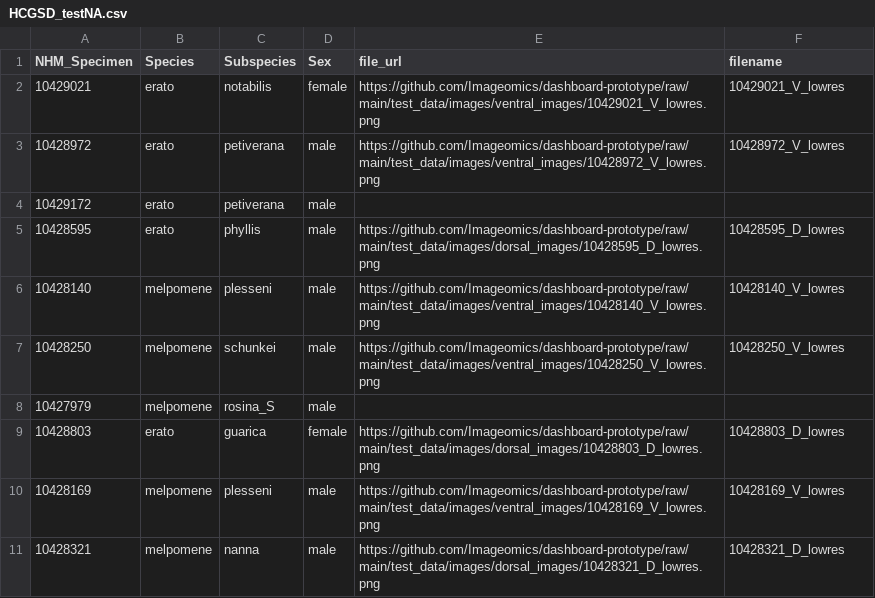
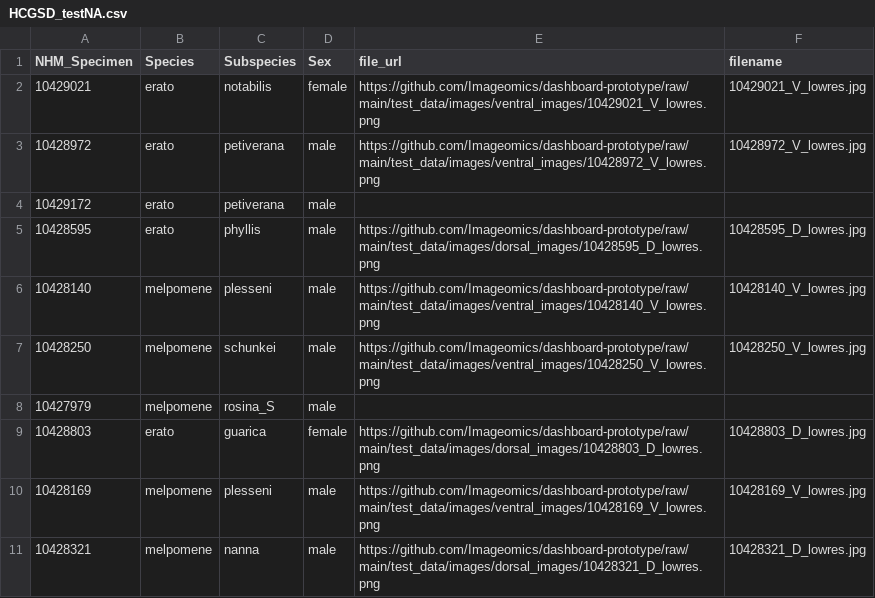
Before and after one commit to Imageomics/cautious-robot, a CSV file: examples/HCGSD_testNA.csv, drawn as a sheet.

```diff
--- a/examples/HCGSD_testNA.csv
+++ b/examples/HCGSD_testNA.csv
@@ -1,11 +1,11 @@
 NHM_Specimen,Species,Subspecies,Sex,file_url,filename
-10429021,erato,notabilis,female,https://github.com/Imageomics/dashboard-prototype/raw/main/test_data/images/ventral_images/10429021_V_lowres.png,10429021_V_lowres
-10428972,erato,petiverana,male,https://github.com/Imageomics/dashboard-prototype/raw/main/test_data/images/ventral_images/10428972_V_lowres.png,10428972_V_lowres
+10429021,erato,notabilis,female,https://github.com/Imageomics/dashboard-prototype/raw/main/test_data/images/ventral_images/10429021_V_lowres.png,10429021_V_lowres.jpg
+10428972,erato,petiverana,male,https://github.com/Imageomics/dashboard-prototype/raw/main/test_data/images/ventral_images/10428972_V_lowres.png,10428972_V_lowres.jpg
 10429172,erato,petiverana,male,,
-10428595,erato,phyllis,male,https://github.com/Imageomics/dashboard-prototype/raw/main/test_data/images/dorsal_images/10428595_D_lowres.png,10428595_D_lowres
-10428140,melpomene,plesseni,male,https://github.com/Imageomics/dashboard-prototype/raw/main/test_data/images/ventral_images/10428140_V_lowres.png,10428140_V_lowres
-10428250,melpomene,schunkei,male,https://github.com/Imageomics/dashboard-prototype/raw/main/test_data/images/ventral_images/10428250_V_lowres.png,10428250_V_lowres
+10428595,erato,phyllis,male,https://github.com/Imageomics/dashboard-prototype/raw/main/test_data/images/dorsal_images/10428595_D_lowres.png,10428595_D_lowres.jpg
+10428140,melpomene,plesseni,male,https://github.com/Imageomics/dashboard-prototype/raw/main/test_data/images/ventral_images/10428140_V_lowres.png,10428140_V_lowres.jpg
+10428250,melpomene,schunkei,male,https://github.com/Imageomics/dashboard-prototype/raw/main/test_data/images/ventral_images/10428250_V_lowres.png,10428250_V_lowres.jpg
 10427979,melpomene,rosina_S,male,,
-10428803,erato,guarica,female,https://github.com/Imageomics/dashboard-prototype/raw/main/test_data/images/dorsal_images/10428803_D_lowres.png,10428803_D_lowres
-10428169,melpomene,plesseni,male,https://github.com/Imageomics/dashboard-prototype/raw/main/test_data/images/ventral_images/10428169_V_lowres.png,10428169_V_lowres
-10428321,melpomene,nanna,male,https://github.com/Imageomics/dashboard-prototype/raw/main/test_data/images/dorsal_images/10428321_D_lowres.png,10428321_D_lowres
+10428803,erato,guarica,female,https://github.com/Imageomics/dashboard-prototype/raw/main/test_data/images/dorsal_images/10428803_D_lowres.png,10428803_D_lowres.jpg
+10428169,melpomene,plesseni,male,https://github.com/Imageomics/dashboard-prototype/raw/main/test_data/images/ventral_images/10428169_V_lowres.png,10428169_V_lowres.jpg
+10428321,melpomene,nanna,male,https://github.com/Imageomics/dashboard-prototype/raw/main/test_data/images/dorsal_images/10428321_D_lowres.png,10428321_D_lowres.jpg
```
Also changed, not shown: 7 other files.
